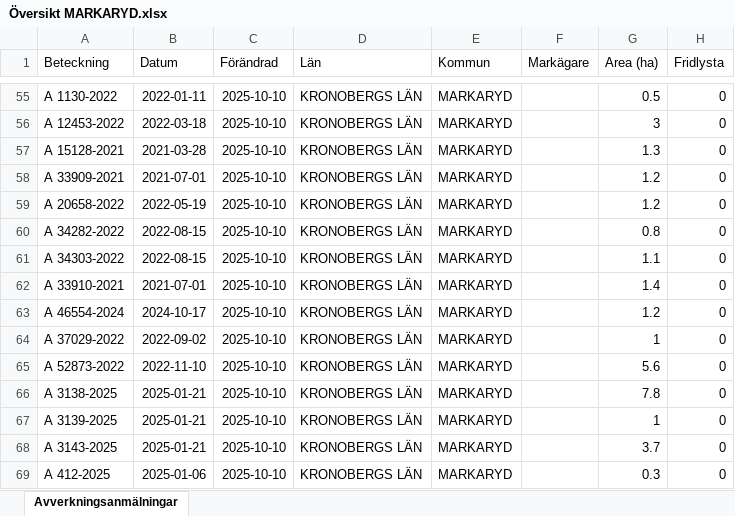
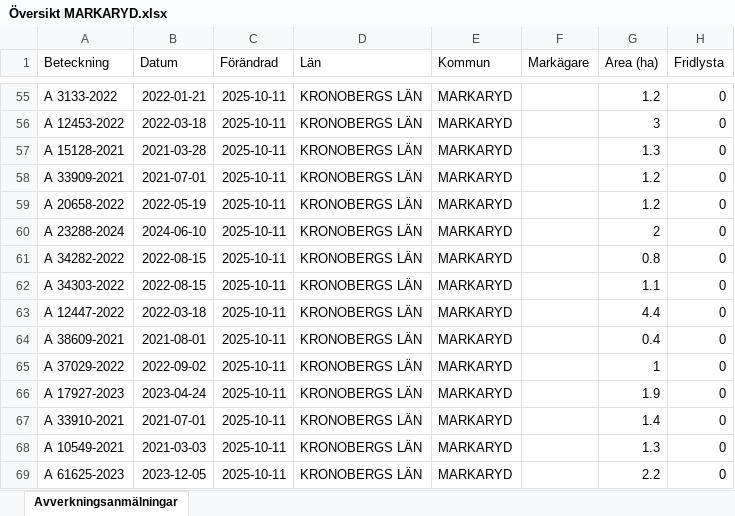
Before and after one commit to klasma/Logging_0767, an Excel workbook: Översikt MARKARYD.xlsx, sheet Avverkningsanmälningar, drawn as a sheet; only a part is shown, gaps mark what is left out; values as stored, in another font and other column widths than the file's, no borders; the diff covers the shown part only; the diff names each change by its address in the sheet, - before the commit and + after, or states it on an @@ line.

```diff
--- a/Översikt MARKARYD.xlsx (sheet Avverkningsanmälningar)
+++ b/Översikt MARKARYD.xlsx (sheet Avverkningsanmälningar)
-A55 (Beteckning): A 1130-2022
+A55 (Beteckning): A 3133-2022
-B55 (Datum): 2022-01-11
+B55 (Datum): 2022-01-21
-C55:C69 (Förändrad): 2025-10-10
+C55:C69 (Förändrad): 2025-10-11
-G55 (Area (ha)): 0.5
+G55 (Area (ha)): 1.2
-A60 (Beteckning): A 34282-2022
+A60 (Beteckning): A 23288-2024
-B60 (Datum): 2022-08-15
+B60 (Datum): 2024-06-10
-G60 (Area (ha)): 0.8
+G60 (Area (ha)): 2
-A61 (Beteckning): A 34303-2022
+A61 (Beteckning): A 34282-2022
-G61 (Area (ha)): 1.1
+G61 (Area (ha)): 0.8
-A62 (Beteckning): A 33910-2021
+A62 (Beteckning): A 34303-2022
-B62 (Datum): 2021-07-01
+B62 (Datum): 2022-08-15
-G62 (Area (ha)): 1.4
+G62 (Area (ha)): 1.1
-A63 (Beteckning): A 46554-2024
+A63 (Beteckning): A 12447-2022
-B63 (Datum): 2024-10-17
+B63 (Datum): 2022-03-18
-G63 (Area (ha)): 1.2
+G63 (Area (ha)): 4.4
-A64 (Beteckning): A 37029-2022
+A64 (Beteckning): A 38609-2021
-B64 (Datum): 2022-09-02
+B64 (Datum): 2021-08-01
-G64 (Area (ha)): 1
+G64 (Area (ha)): 0.4
-A65 (Beteckning): A 52873-2022
+A65 (Beteckning): A 37029-2022
-B65 (Datum): 2022-11-10
+B65 (Datum): 2022-09-02
-G65 (Area (ha)): 5.6
+G65 (Area (ha)): 1
-A66 (Beteckning): A 3138-2025
+A66 (Beteckning): A 17927-2023
-B66 (Datum): 2025-01-21
+B66 (Datum): 2023-04-24
-G66 (Area (ha)): 7.8
+G66 (Area (ha)): 1.9
-A67 (Beteckning): A 3139-2025
+A67 (Beteckning): A 33910-2021
-B67 (Datum): 2025-01-21
+B67 (Datum): 2021-07-01
-G67 (Area (ha)): 1
+G67 (Area (ha)): 1.4
-A68 (Beteckning): A 3143-2025
+A68 (Beteckning): A 10549-2021
-B68 (Datum): 2025-01-21
+B68 (Datum): 2021-03-03
-G68 (Area (ha)): 3.7
+G68 (Area (ha)): 1.3
-A69 (Beteckning): A 412-2025
+A69 (Beteckning): A 61625-2023
-B69 (Datum): 2025-01-06
+B69 (Datum): 2023-12-05
-G69 (Area (ha)): 0.3
+G69 (Area (ha)): 2.2
```
Also changed, not shown: 1623 edited cells elsewhere in this sheet, artfynd/A 27619-2022 artfynd.xlsx, artfynd/A 29201-2025 artfynd.xlsx, 34 other files.
